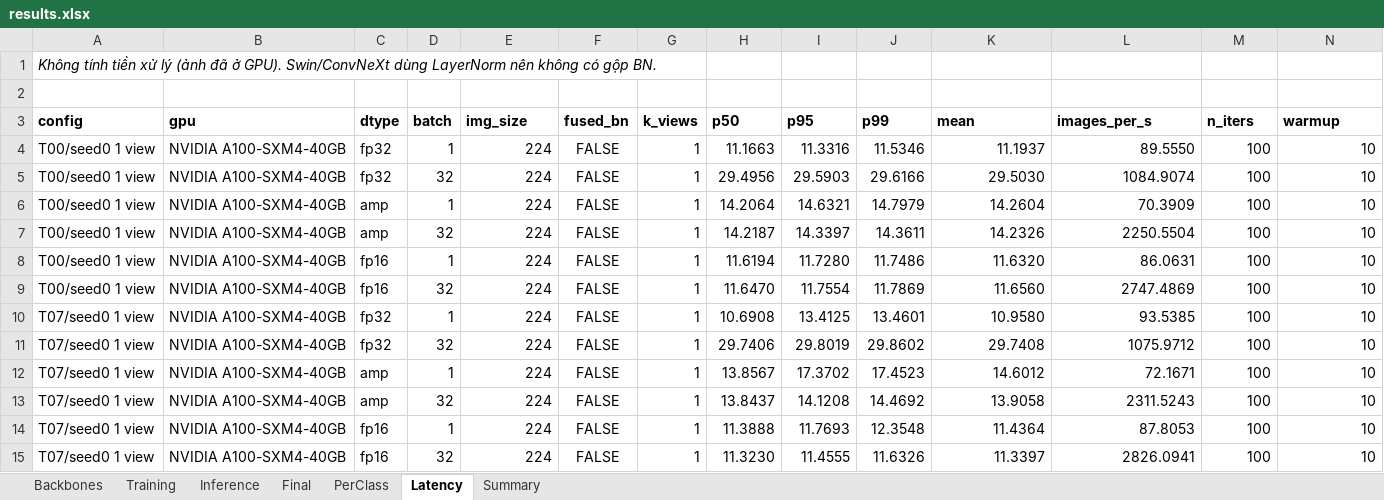
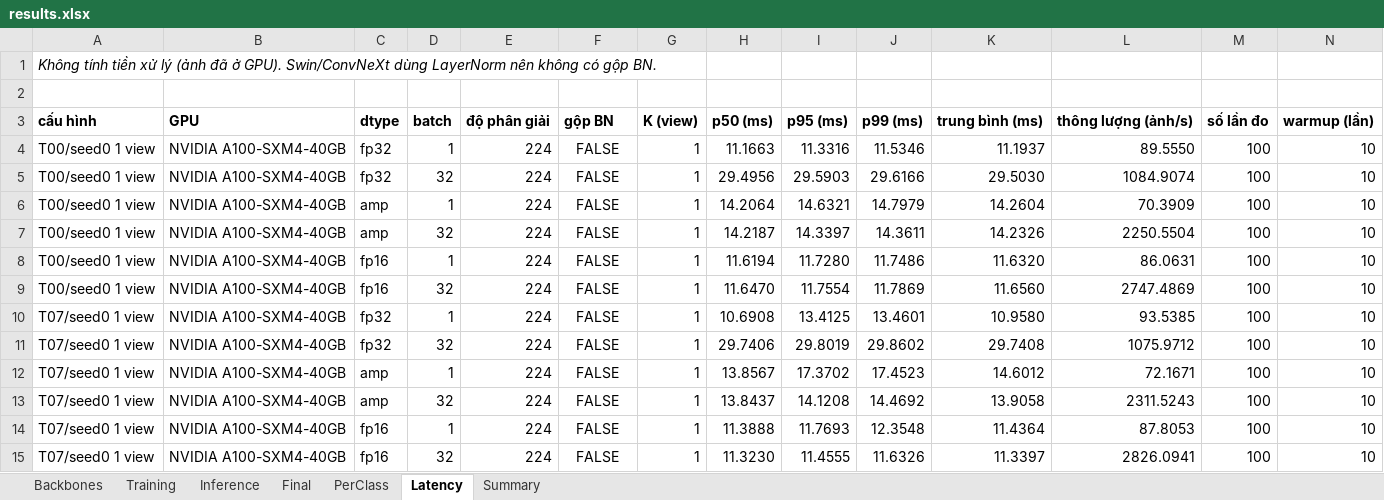
Before and after one commit to vuthien3002-sys/K4-Day2-VuDucThien-2A202602437, an Excel workbook: submissions/2A202602437_vu_duc_thien/results.xlsx, sheet Latency, drawn as a sheet; only a part is shown; values as stored, in another font and other column widths than the file's, no borders; removed rows and columns are numbered as before the commit, all else as after; rows hold the shown columns only; the diff names each change by its address in the sheet, - before the commit and + after, or states it on an @@ line.

```diff
--- a/submissions/2A202602437_vu_duc_thien/results.xlsx (sheet Latency)
+++ b/submissions/2A202602437_vu_duc_thien/results.xlsx (sheet Latency)
-row 3: config | gpu | dtype | batch | img_size | fused_bn | k_views | p50 | p95 | p99 | mean | images_per_s | n_iters | warmup
+row 3: cấu hình | GPU | dtype | batch | độ phân giải | gộp BN | K (view) | p50 (ms) | p95 (ms) | p99 (ms) | trung bình (ms) | thông lượng (ảnh/s) | số lần đo | warmup (lần)
```
Also changed, not shown: sheet Training, sheet Inference, 2 other files.
